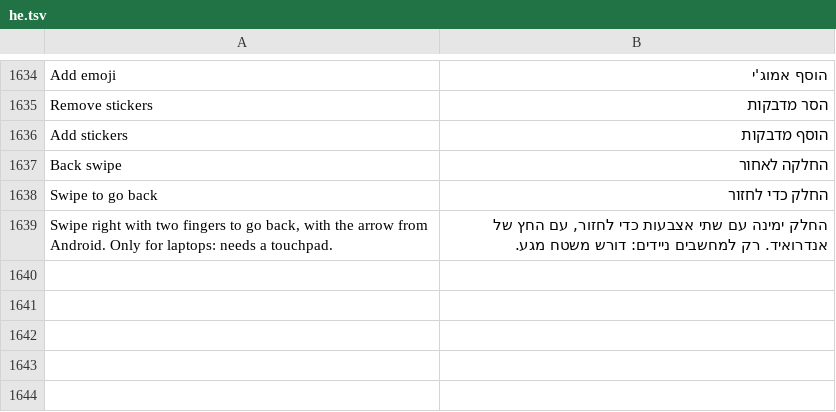
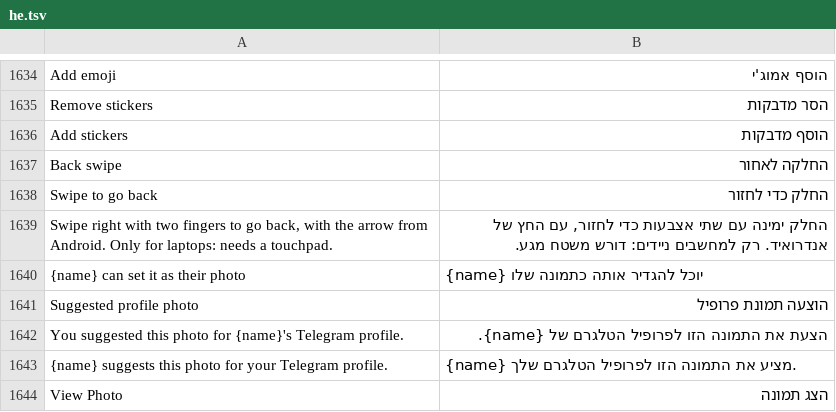
Before and after one commit to JettaXP/pixelGram, a TSV file: src/main/resources/i18n/he.tsv, drawn as a sheet; only a part is shown, gaps mark what is left out.

```diff
--- a/src/main/resources/i18n/he.tsv
+++ b/src/main/resources/i18n/he.tsv
@@ -1639 +1639,6 @@ Swipe to go back	החלק כדי לחזור
 Swipe right with two fingers to go back, with the arrow from Android. Only for laptops: needs a touchpad.	החלק ימינה עם שתי אצבעות כדי לחזור, עם החץ של אנדרואיד. רק למחשבים ניידים: דורש משטח מגע.
+{name} can set it as their photo	{name} יוכל להגדיר אותה כתמונה שלו
+Suggested profile photo	הוצעה תמונת פרופיל
+You suggested this photo for {name}'s Telegram profile.	הצעת את התמונה הזו לפרופיל הטלגרם של {name}.
+{name} suggests this photo for your Telegram profile.	{name} מציע את התמונה הזו לפרופיל הטלגרם שלך.
+View Photo	הצג תמונה
```
Also changed, not shown: src/main/resources/i18n/ru.tsv, 8 other files.
